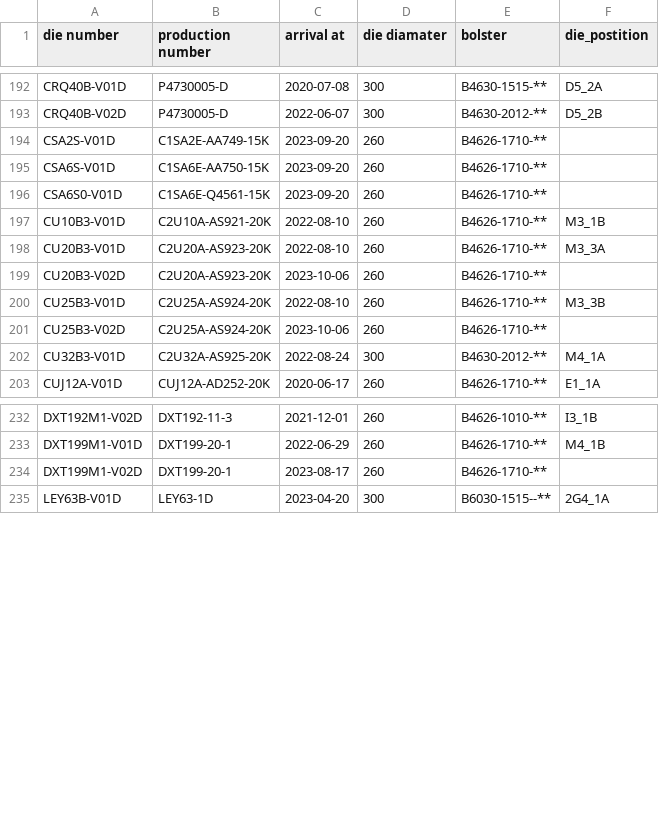
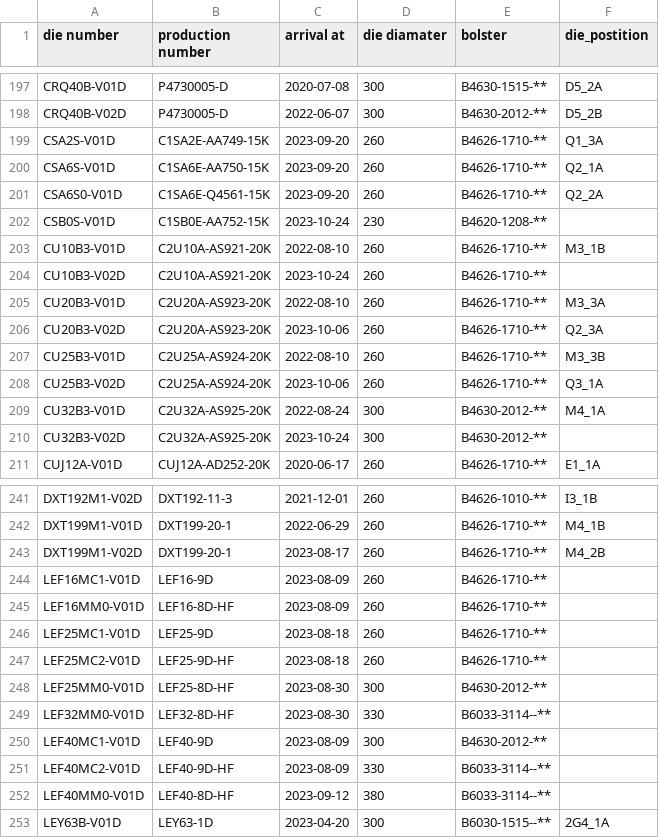
Before and after one commit to MVC0712/exd11, a CSV file: download/DieData.csv, drawn as a sheet; only a part is shown, gaps mark what is left out; the diff covers the shown part only.

```diff
--- a/download/DieData.csv
+++ b/download/DieData.csv
@@ -193,11 +198,14 @@ CRQ40B-V01D,P4730005-D,2020-07-08,300,B4630-1515-**,D5_2A
 CRQ40B-V02D,P4730005-D,2022-06-07,300,B4630-2012-**,D5_2B
-CSA2S-V01D,C1SA2E-AA749-15K,2023-09-20,260,B4626-1710-**,
-CSA6S-V01D,C1SA6E-AA750-15K,2023-09-20,260,B4626-1710-**,
-CSA6S0-V01D,C1SA6E-Q4561-15K,2023-09-20,260,B4626-1710-**,
+CSA2S-V01D,C1SA2E-AA749-15K,2023-09-20,260,B4626-1710-**,Q1_3A
+CSA6S-V01D,C1SA6E-AA750-15K,2023-09-20,260,B4626-1710-**,Q2_1A
+CSA6S0-V01D,C1SA6E-Q4561-15K,2023-09-20,260,B4626-1710-**,Q2_2A
+CSB0S-V01D,C1SB0E-AA752-15K,2023-10-24,230,B4620-1208-**,
 CU10B3-V01D,C2U10A-AS921-20K,2022-08-10,260,B4626-1710-**,M3_1B
+CU10B3-V02D,C2U10A-AS921-20K,2023-10-24,260,B4626-1710-**,
 CU20B3-V01D,C2U20A-AS923-20K,2022-08-10,260,B4626-1710-**,M3_3A
-CU20B3-V02D,C2U20A-AS923-20K,2023-10-06,260,B4626-1710-**,
+CU20B3-V02D,C2U20A-AS923-20K,2023-10-06,260,B4626-1710-**,Q2_3A
 CU25B3-V01D,C2U25A-AS924-20K,2022-08-10,260,B4626-1710-**,M3_3B
-CU25B3-V02D,C2U25A-AS924-20K,2023-10-06,260,B4626-1710-**,
+CU25B3-V02D,C2U25A-AS924-20K,2023-10-06,260,B4626-1710-**,Q3_1A
 CU32B3-V01D,C2U32A-AS925-20K,2022-08-24,300,B4630-2012-**,M4_1A
+CU32B3-V02D,C2U32A-AS925-20K,2023-10-24,300,B4630-2012-**,
 CUJ12A-V01D,CUJ12A-AD252-20K,2020-06-17,260,B4626-1710-**,E1_1A
@@ -233,3 +242,12 @@ DXT192M1-V02D,DXT192-11-3,2021-12-01,260,B4626-1010-**,I3_1B
 DXT199M1-V01D,DXT199-20-1,2022-06-29,260,B4626-1710-**,M4_1B
-DXT199M1-V02D,DXT199-20-1,2023-08-17,260,B4626-1710-**,
+DXT199M1-V02D,DXT199-20-1,2023-08-17,260,B4626-1710-**,M4_2B
+LEF16MC1-V01D,LEF16-9D,2023-08-09,260,B4626-1710-**,
+LEF16MM0-V01D,LEF16-8D-HF,2023-08-09,260,B4626-1710-**,
+LEF25MC1-V01D,LEF25-9D,2023-08-18,260,B4626-1710-**,
+LEF25MC2-V01D,LEF25-9D-HF,2023-08-18,260,B4626-1710-**,
+LEF25MM0-V01D,LEF25-8D-HF,2023-08-30,300,B4630-2012-**,
+LEF32MM0-V01D,LEF32-8D-HF,2023-08-30,330,B6033-3114--**,
+LEF40MC1-V01D,LEF40-9D,2023-08-09,300,B4630-2012-**,
+LEF40MC2-V01D,LEF40-9D-HF,2023-08-09,330,B6033-3114--**,
+LEF40MM0-V01D,LEF40-8D-HF,2023-09-12,380,B6033-3114--**,
 LEY63B-V01D,LEY63-1D,2023-04-20,300,B6030-1515--**,2G4_1A
```
Also changed, not shown: 6 added rows and 71 edited cells elsewhere in this file, download/LastParam.csv, download/Notpress.csv, 11 other files.
